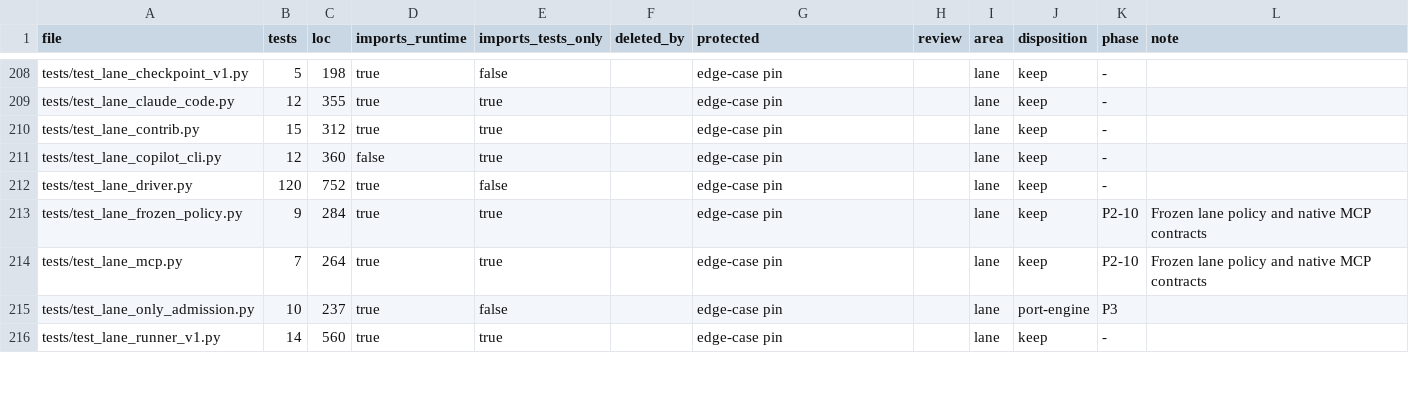
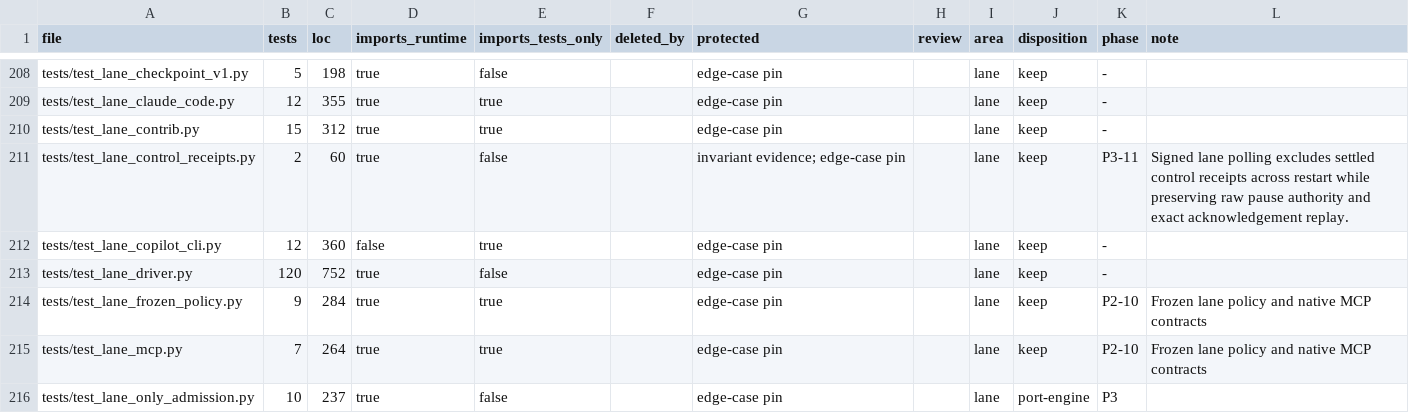
Before and after one commit to forcewake/forge, a CSV file: docs/roadmap/2026-09-29-simplification/test-ledger.csv, drawn as a sheet; only a part is shown, gaps mark what is left out; the shorter side is filled out with more unchanged rows; the diff names each change by its address in the sheet, - before the commit and + after, or states it on an @@ line.

Commit message:
fix(lane): keep settled controls out of restart delivery

```diff
--- a/docs/roadmap/2026-09-29-simplification/test-ledger.csv
+++ b/docs/roadmap/2026-09-29-simplification/test-ledger.csv
+row 211: tests/test_lane_control_receipts.py | 2 | 60 | true | false |  | invariant evidence; edge-case pin |  | lane | keep | P3-11 | Signed lane polling excludes settled control receipts across restart while preserving raw pause authority and exact acknowledgement replay.
```
Also changed, not shown: 6 other files.
